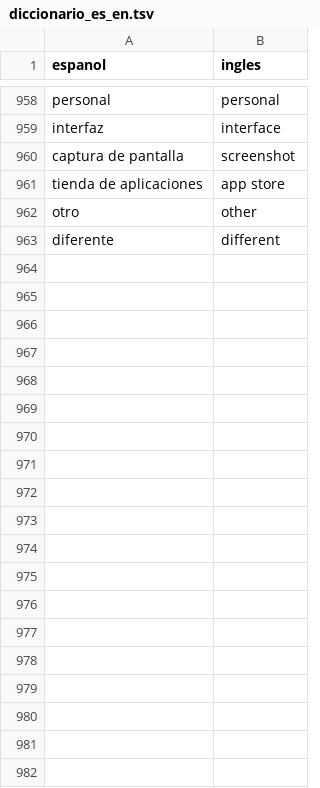
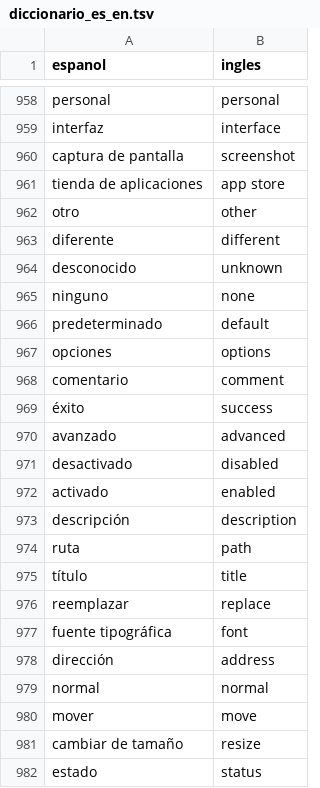
Before and after one commit to oweeme/owee, a TSV file: 02_Diccionario/datos/diccionario_es_en.tsv, drawn as a sheet; only a part is shown, gaps mark what is left out; the diff covers the shown part only; the diff names each change by its address in the sheet, - before the commit and + after, or states it on an @@ line.

```diff
--- a/02_Diccionario/datos/diccionario_es_en.tsv
+++ b/02_Diccionario/datos/diccionario_es_en.tsv
+row 964: desconocido | unknown
+row 965: ninguno | none
+row 966: predeterminado | default
+row 967: opciones | options
+row 968: comentario | comment
+row 969: éxito | success
+row 970: avanzado | advanced
+row 971: desactivado | disabled
+row 972: activado | enabled
+row 973: descripción | description
+row 974: ruta | path
+row 975: título | title
+row 976: reemplazar | replace
+row 977: fuente tipográfica | font
+row 978: dirección | address
+row 979: normal | normal
+row 980: mover | move
+row 981: cambiar de tamaño | resize
+row 982: estado | status
```
Also changed, not shown: 31 added rows elsewhere in this file, 02_Diccionario/datos/ingles.tsv, 02_Diccionario/datos/lexico_ciencias.tsv, 10 other files.
